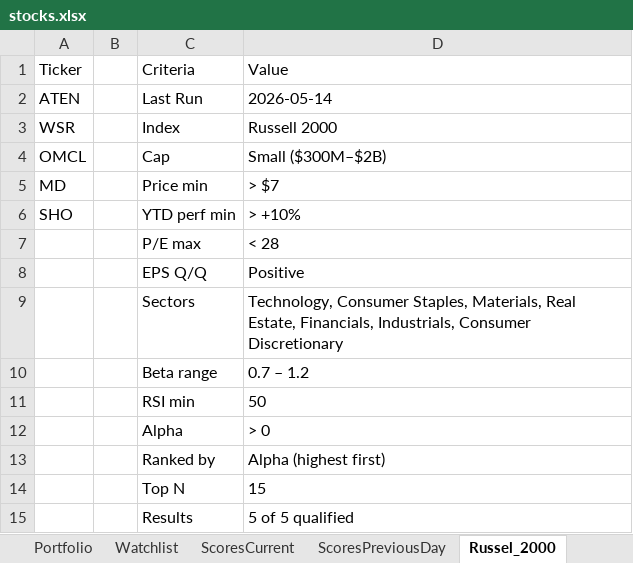
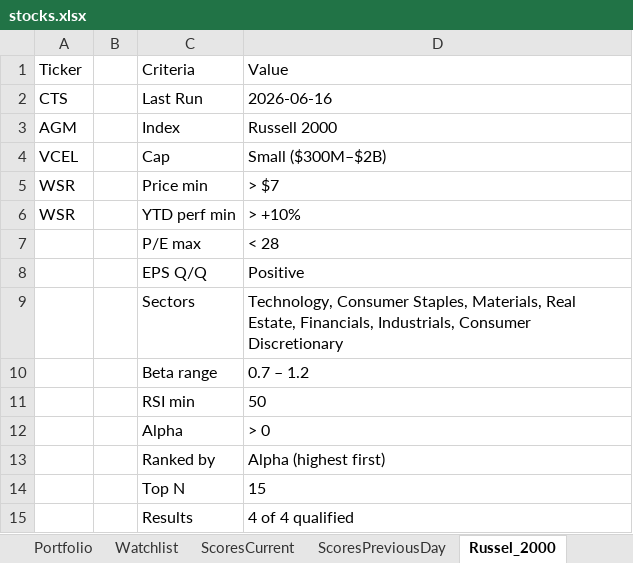
Before and after one commit to srijaipur/stocks-analytics-engine, an Excel workbook: data/stocks.xlsx, sheet Russel_2000, drawn as a sheet; values as stored, in another font and other column widths than the file's, no borders; the diff names each change by its address in the sheet, - before the commit and + after, or states it on an @@ line.

```diff
--- a/data/stocks.xlsx (sheet Russel_2000)
+++ b/data/stocks.xlsx (sheet Russel_2000)
-A2: ATEN
+A2: CTS
-D2: 2026-05-14
+D2: 2026-06-16
-A3: WSR
+A3: AGM
-A4: OMCL
+A4: VCEL
-A5: MD
+A5: WSR
-A6: SHO
+A6: WSR
-D15: 5 of 5 qualified
+D15: 4 of 4 qualified
```
Also changed, not shown: sheet ScoresCurrent, sheet SignalsTriggered, sheet ScoresPreviousDay, sheet Dow_Jones, sheet Nasdaq, sheet SP_100, 34 other files.
